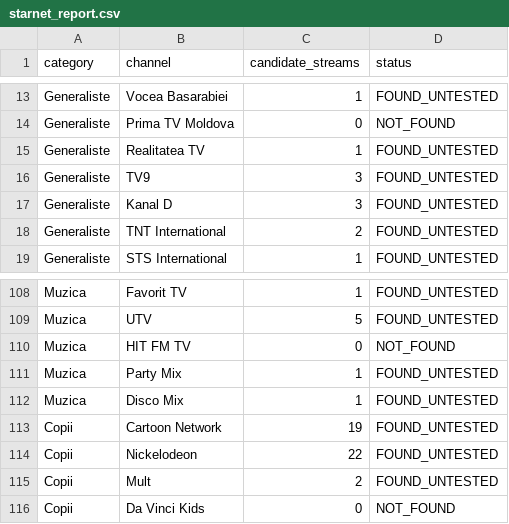
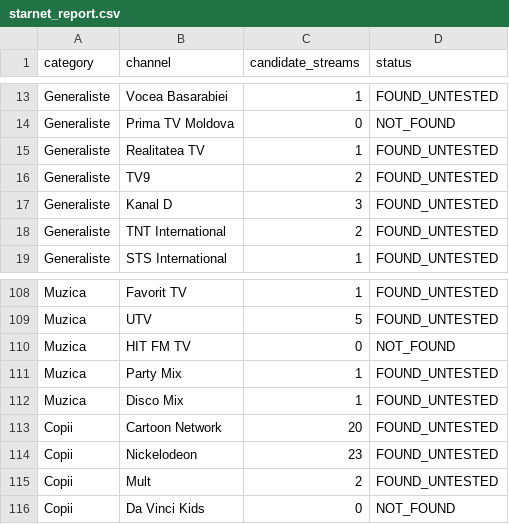
Before and after one commit to serji111/iptv-acasa, a CSV file: OTTPlayer_RU_RO_MD/starnet_report.csv, drawn as a sheet; only a part is shown, gaps mark what is left out.

```diff
--- a/OTTPlayer_RU_RO_MD/starnet_report.csv
+++ b/OTTPlayer_RU_RO_MD/starnet_report.csv
@@ -15,3 +15,3 @@ Generaliste,Prima TV Moldova,0,NOT_FOUND
 Generaliste,Realitatea TV,1,FOUND_UNTESTED
-Generaliste,TV9,3,FOUND_UNTESTED
+Generaliste,TV9,2,FOUND_UNTESTED
 Generaliste,Kanal D,3,FOUND_UNTESTED
@@ -112,4 +112,4 @@ Muzica,Party Mix,1,FOUND_UNTESTED
 Muzica,Disco Mix,1,FOUND_UNTESTED
-Copii,Cartoon Network,19,FOUND_UNTESTED
-Copii,Nickelodeon,22,FOUND_UNTESTED
+Copii,Cartoon Network,20,FOUND_UNTESTED
+Copii,Nickelodeon,23,FOUND_UNTESTED
 Copii,Mult,2,FOUND_UNTESTED
```
Also changed, not shown: 1 other file.
